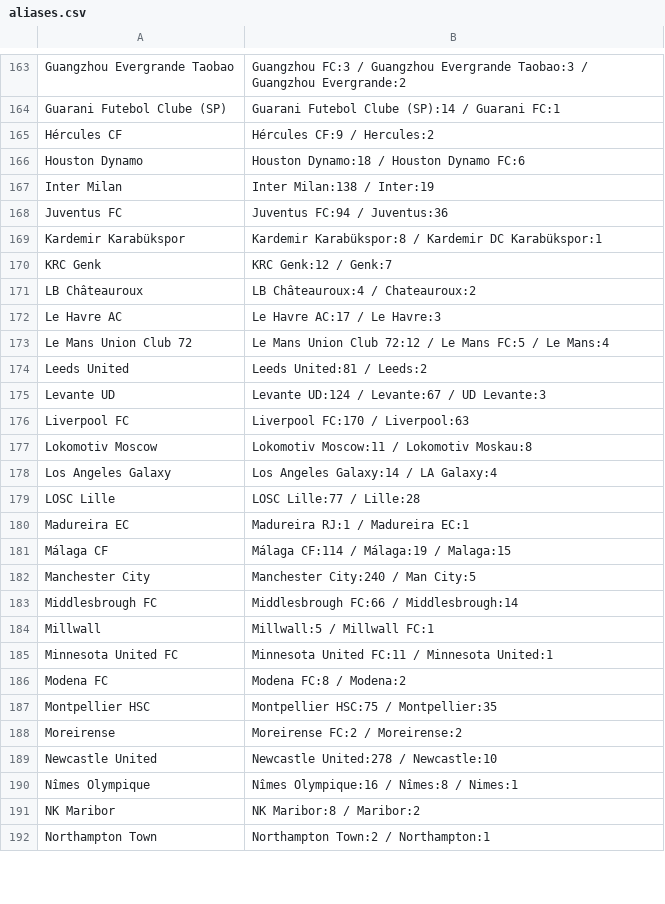
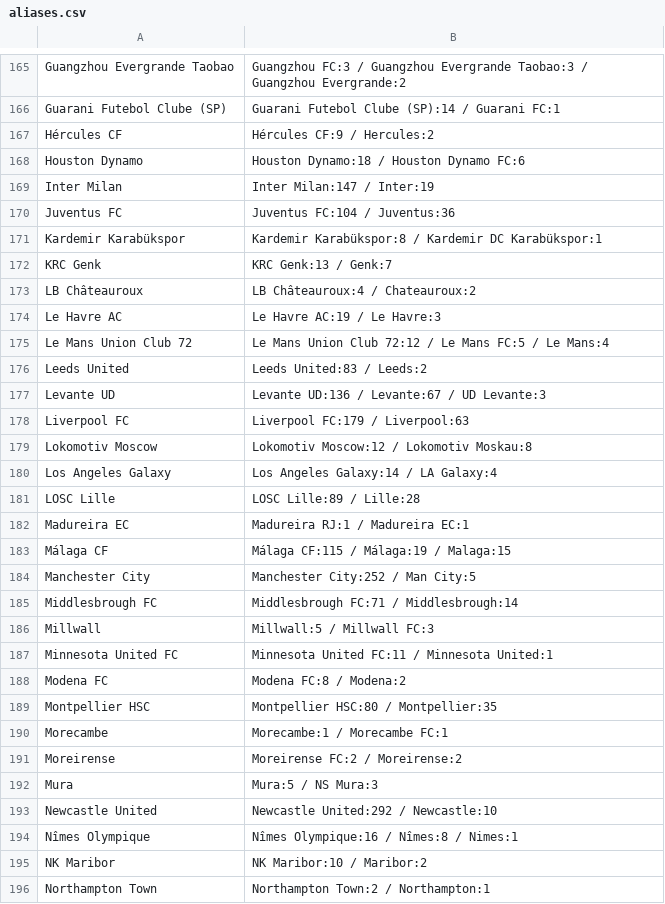
Before and after one commit to Juwon-Seo/soc, a CSV file: elo/aliases.csv, drawn as a sheet; only a part is shown, gaps mark what is left out; the diff covers the shown part only.

```diff
--- a/elo/aliases.csv
+++ b/elo/aliases.csv
@@ -166,27 +168,29 @@ Hércules CF,Hércules CF:9 / Hercules:2
 Houston Dynamo,Houston Dynamo:18 / Houston Dynamo FC:6
-Inter Milan,Inter Milan:138 / Inter:19
-Juventus FC,Juventus FC:94 / Juventus:36
+Inter Milan,Inter Milan:147 / Inter:19
+Juventus FC,Juventus FC:104 / Juventus:36
 Kardemir Karabükspor,Kardemir Karabükspor:8 / Kardemir DC Karabükspor:1
-KRC Genk,KRC Genk:12 / Genk:7
+KRC Genk,KRC Genk:13 / Genk:7
 LB Châteauroux,LB Châteauroux:4 / Chateauroux:2
-Le Havre AC,Le Havre AC:17 / Le Havre:3
+Le Havre AC,Le Havre AC:19 / Le Havre:3
 Le Mans Union Club 72,Le Mans Union Club 72:12 / Le Mans FC:5 / Le Mans:4
-Leeds United,Leeds United:81 / Leeds:2
-Levante UD,Levante UD:124 / Levante:67 / UD Levante:3
-Liverpool FC,Liverpool FC:170 / Liverpool:63
-Lokomotiv Moscow,Lokomotiv Moscow:11 / Lokomotiv Moskau:8
+Leeds United,Leeds United:83 / Leeds:2
+Levante UD,Levante UD:136 / Levante:67 / UD Levante:3
+Liverpool FC,Liverpool FC:179 / Liverpool:63
+Lokomotiv Moscow,Lokomotiv Moscow:12 / Lokomotiv Moskau:8
 Los Angeles Galaxy,Los Angeles Galaxy:14 / LA Galaxy:4
-LOSC Lille,LOSC Lille:77 / Lille:28
+LOSC Lille,LOSC Lille:89 / Lille:28
 Madureira EC,Madureira RJ:1 / Madureira EC:1
-Málaga CF,Málaga CF:114 / Málaga:19 / Malaga:15
-Manchester City,Manchester City:240 / Man City:5
-Middlesbrough FC,Middlesbrough FC:66 / Middlesbrough:14
-Millwall,Millwall:5 / Millwall FC:1
+Málaga CF,Málaga CF:115 / Málaga:19 / Malaga:15
+Manchester City,Manchester City:252 / Man City:5
+Middlesbrough FC,Middlesbrough FC:71 / Middlesbrough:14
+Millwall,Millwall:5 / Millwall FC:3
 Minnesota United FC,Minnesota United FC:11 / Minnesota United:1
 Modena FC,Modena FC:8 / Modena:2
-Montpellier HSC,Montpellier HSC:75 / Montpellier:35
+Montpellier HSC,Montpellier HSC:80 / Montpellier:35
+Morecambe,Morecambe:1 / Morecambe FC:1
 Moreirense,Moreirense FC:2 / Moreirense:2
-Newcastle United,Newcastle United:278 / Newcastle:10
+Mura,Mura:5 / NS Mura:3
+Newcastle United,Newcastle United:292 / Newcastle:10
 Nîmes Olympique,Nîmes Olympique:16 / Nîmes:8 / Nimes:1
-NK Maribor,NK Maribor:8 / Maribor:2
+NK Maribor,NK Maribor:10 / Maribor:2
 Northampton Town,Northampton Town:2 / Northampton:1
```
Also changed, not shown: 5 added rows and 141 edited cells elsewhere in this file, 21 other files.
